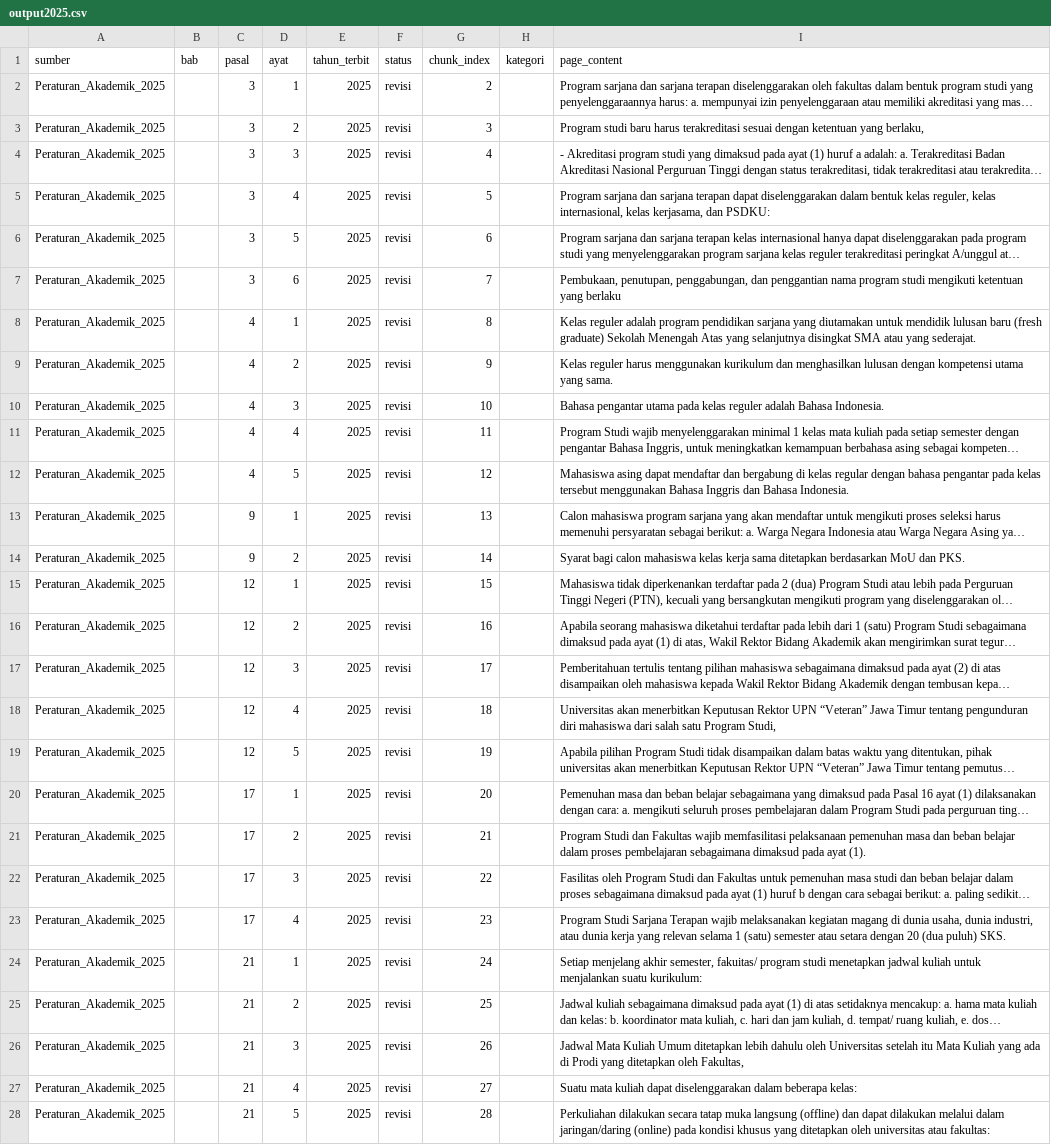
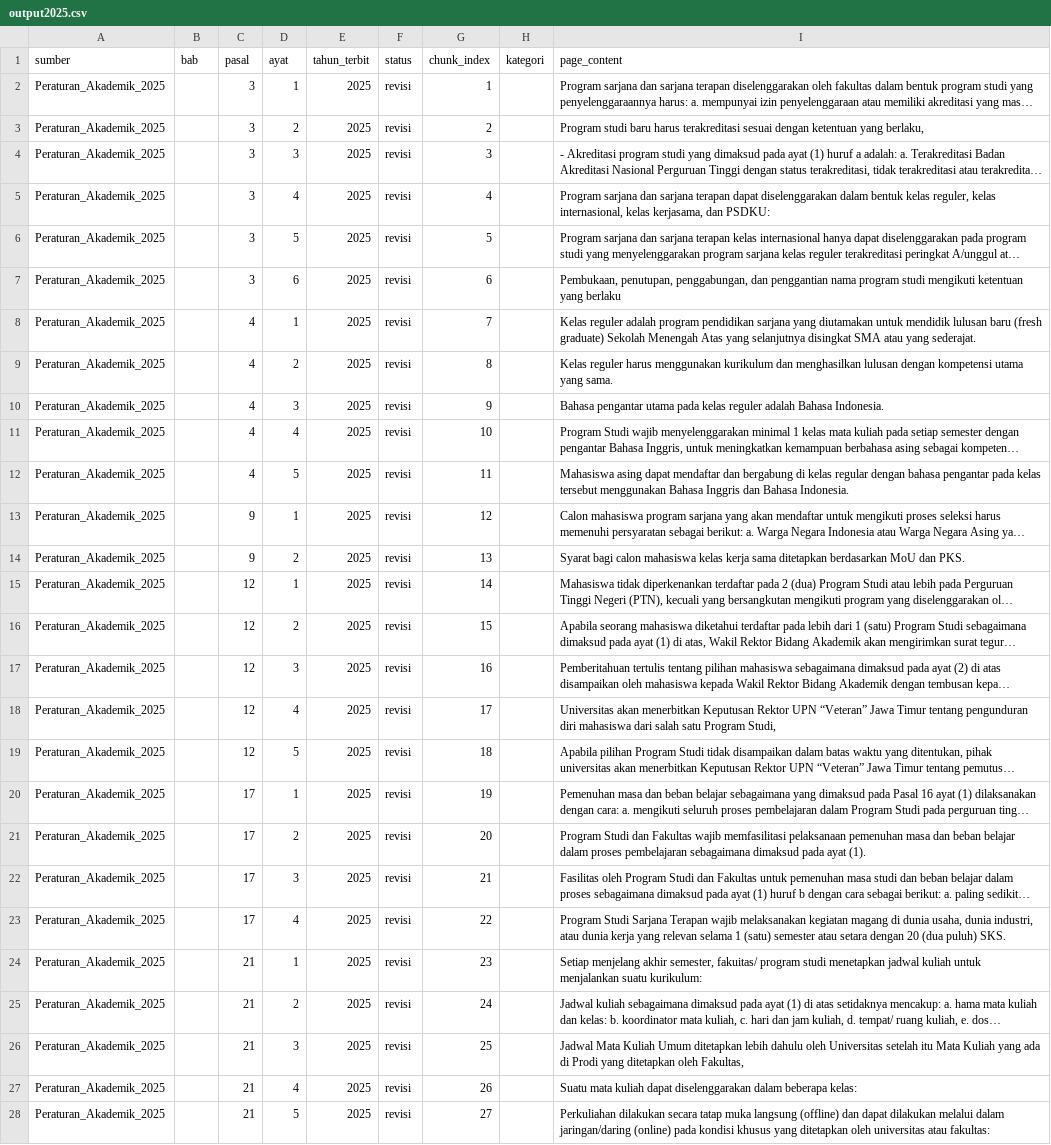
Before and after one commit to aismaanly/ocr-cleaning, a CSV file: output2025.csv, drawn as a sheet; only a part is shown; long unchanged cells end in …; the diff covers the shown part only; the diff names each change by its address in the sheet, - before the commit and + after, or states it on an @@ line.

```diff
--- a/output2025.csv
+++ b/output2025.csv
-G2 (chunk_index): 2
+G2 (chunk_index): 1
-G3 (chunk_index): 3
+G3 (chunk_index): 2
-G4 (chunk_index): 4
+G4 (chunk_index): 3
-G5 (chunk_index): 5
+G5 (chunk_index): 4
-G6 (chunk_index): 6
+G6 (chunk_index): 5
-G7 (chunk_index): 7
+G7 (chunk_index): 6
-G8 (chunk_index): 8
+G8 (chunk_index): 7
-G9 (chunk_index): 9
+G9 (chunk_index): 8
-G10 (chunk_index): 10
+G10 (chunk_index): 9
-G11 (chunk_index): 11
+G11 (chunk_index): 10
-G12 (chunk_index): 12
+G12 (chunk_index): 11
-G13 (chunk_index): 13
+G13 (chunk_index): 12
-G14 (chunk_index): 14
+G14 (chunk_index): 13
-G15 (chunk_index): 15
+G15 (chunk_index): 14
-G16 (chunk_index): 16
+G16 (chunk_index): 15
-G17 (chunk_index): 17
+G17 (chunk_index): 16
-G18 (chunk_index): 18
+G18 (chunk_index): 17
-G19 (chunk_index): 19
+G19 (chunk_index): 18
-G20 (chunk_index): 20
+G20 (chunk_index): 19
-G21 (chunk_index): 21
+G21 (chunk_index): 20
-G22 (chunk_index): 22
+G22 (chunk_index): 21
-G23 (chunk_index): 23
+G23 (chunk_index): 22
-G24 (chunk_index): 24
+G24 (chunk_index): 23
-G25 (chunk_index): 25
+G25 (chunk_index): 24
-G26 (chunk_index): 26
+G26 (chunk_index): 25
-G27 (chunk_index): 27
+G27 (chunk_index): 26
-G28 (chunk_index): 28
+G28 (chunk_index): 27
```
Also changed, not shown: 75 edited cells elsewhere in this file, 4 other files.
